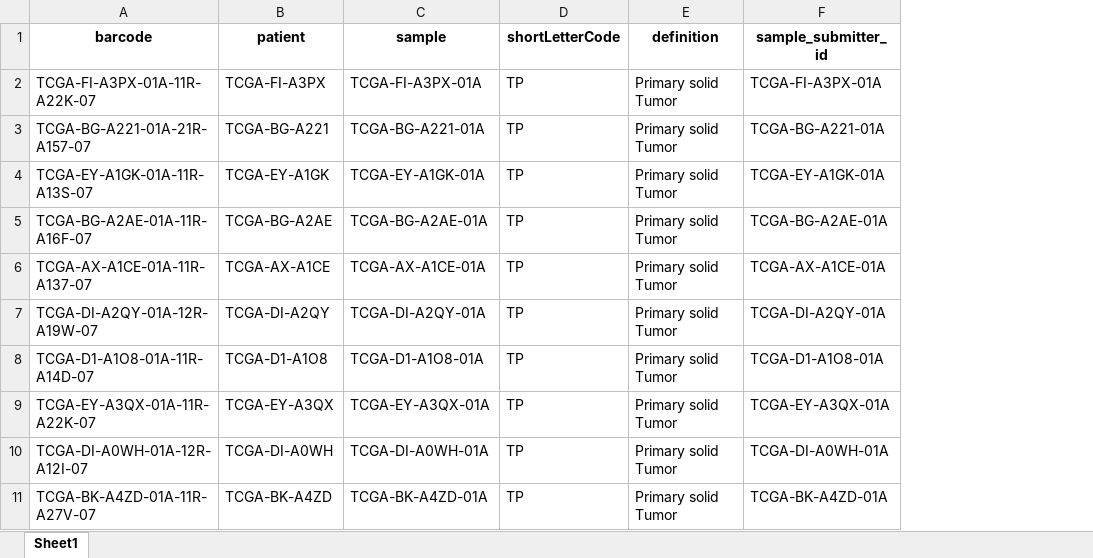
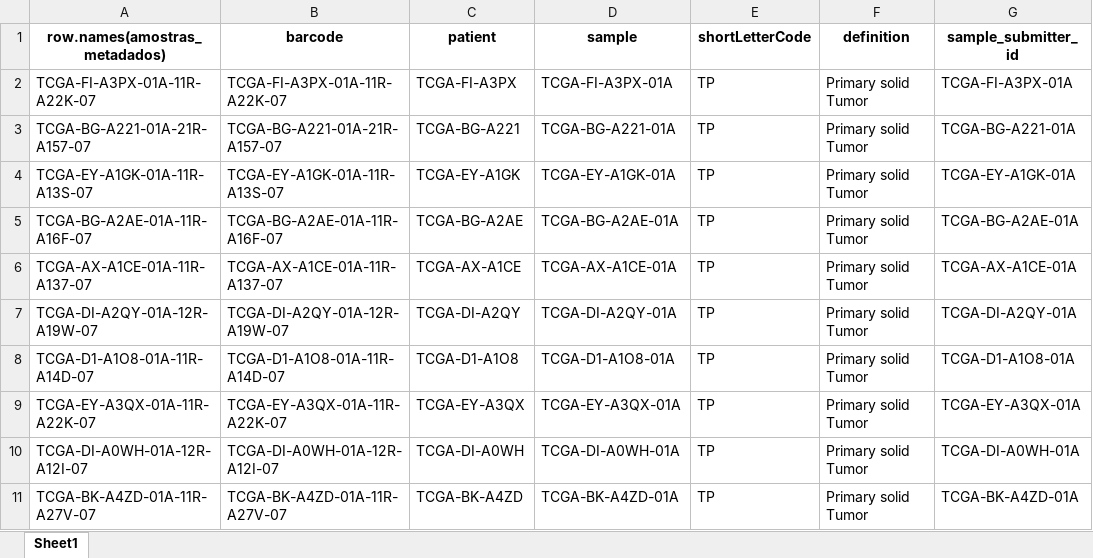
Before and after one commit to duartebred/Analise-RNASeq-Cancro-Utero, an Excel workbook: Data/amostras_metadados.xlsx, sheet Sheet1, drawn as a sheet; only a part is shown; values as stored, in another font and other column widths than the file's, no borders; the diff names each change by its address in the sheet, - before the commit and + after, or states it on an @@ line.

Commit message:
[UPDATE] amostras_metadados
Addition of row names

```diff
--- a/Data/amostras_metadados.xlsx (sheet Sheet1)
+++ b/Data/amostras_metadados.xlsx (sheet Sheet1)
+column A (row.names(amostras_metadados)), rows 2-11: TCGA-FI-A3PX-01A-11R-A22K-07 | TCGA-BG-A221-01A-21R-A157-07 | TCGA-EY-A1GK-01A-11R-A13S-07 | TCGA-BG-A2AE-01A-11R-A16F-07 | TCGA-AX-A1CE-01A-11R-A137-07 | TCGA-DI-A2QY-01A-12R-A19W-07 | TCGA-D1-A1O8-01A-11R-A14D-07 | TCGA-EY-A3QX-01A-11R-A22K-07 | TCGA-DI-A0WH-01A-12R-A12I-07 | TCGA-BK-A4ZD-01A-11R-A27V-07
```
